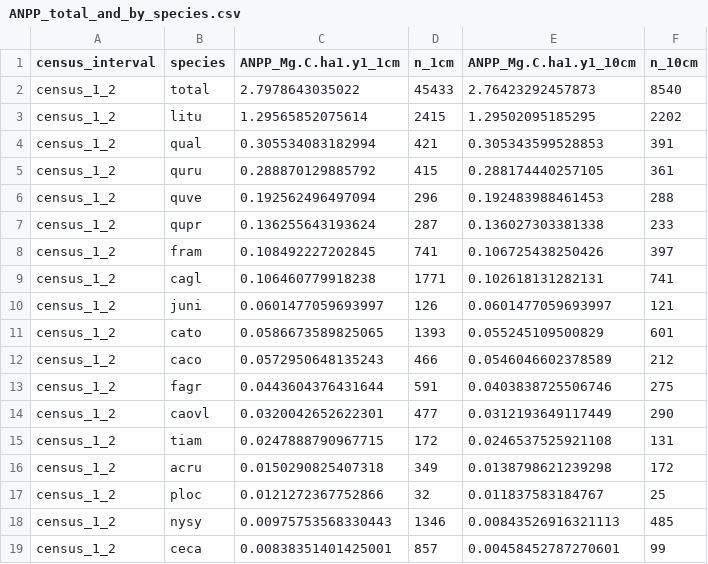
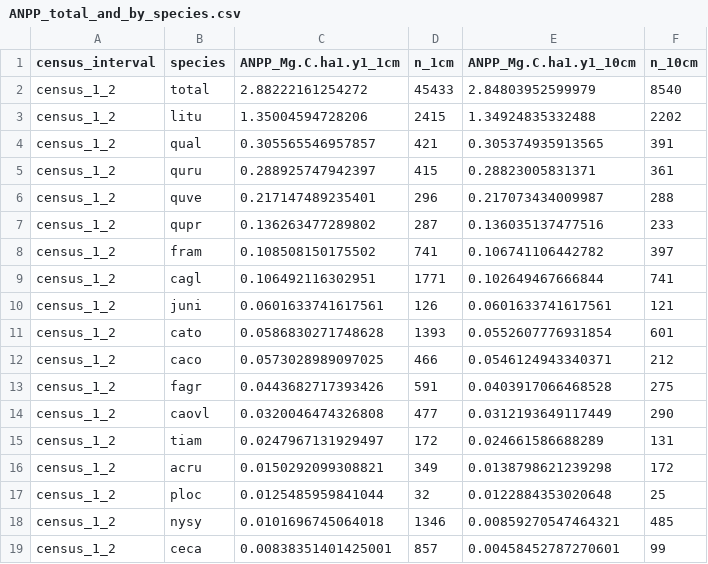
Before and after one commit to SCBI-ForestGEO/SCBI-ForestGEO-Data, a CSV file: summary_data/ANPP_total_and_by_species.csv, drawn as a sheet; only a part is shown; the diff covers the shown part only.

```diff
--- a/summary_data/ANPP_total_and_by_species.csv
+++ b/summary_data/ANPP_total_and_by_species.csv
@@ -1,19 +1,19 @@
 "census_interval","species","ANPP_Mg.C.ha1.y1_1cm","n_1cm","ANPP_Mg.C.ha1.y1_10cm","n_10cm"
-"census_1_2","total",2.7978643035022,45433,2.76423292457873,8540
-"census_1_2","litu",1.29565852075614,2415,1.29502095185295,2202
-"census_1_2","qual",0.305534083182994,421,0.305343599528853,391
-"census_1_2","quru",0.288870129885792,415,0.288174440257105,361
-"census_1_2","quve",0.192562496497094,296,0.192483988461453,288
-"census_1_2","qupr",0.136255643193624,287,0.136027303381338,233
-"census_1_2","fram",0.108492227202845,741,0.106725438250426,397
-"census_1_2","cagl",0.106460779918238,1771,0.102618131282131,741
-"census_1_2","juni",0.0601477059693997,126,0.0601477059693997,121
-"census_1_2","cato",0.0586673589825065,1393,0.055245109500829,601
-"census_1_2","caco",0.0572950648135243,466,0.0546046602378589,212
-"census_1_2","fagr",0.0443604376431644,591,0.0403838725506746,275
-"census_1_2","caovl",0.0320042652622301,477,0.0312193649117449,290
-"census_1_2","tiam",0.0247888790967715,172,0.0246537525921108,131
-"census_1_2","acru",0.0150290825407318,349,0.0138798621239298,172
-"census_1_2","ploc",0.0121272367752866,32,0.011837583184767,25
-"census_1_2","nysy",0.00975753568330443,1346,0.00843526916321113,485
+"census_1_2","total",2.88222161254272,45433,2.84803952599979,8540
+"census_1_2","litu",1.35004594728206,2415,1.34924835332488,2202
+"census_1_2","qual",0.305565546957857,421,0.305374935913565,391
+"census_1_2","quru",0.288925747942397,415,0.28823005831371,361
+"census_1_2","quve",0.217147489235401,296,0.217073434009987,288
+"census_1_2","qupr",0.136263477289802,287,0.136035137477516,233
+"census_1_2","fram",0.108508150175502,741,0.106741106442782,397
+"census_1_2","cagl",0.106492116302951,1771,0.102649467666844,741
+"census_1_2","juni",0.0601633741617561,126,0.0601633741617561,121
+"census_1_2","cato",0.0586830271748628,1393,0.0552607776931854,601
+"census_1_2","caco",0.0573028989097025,466,0.0546124943340371,212
+"census_1_2","fagr",0.0443682717393426,591,0.0403917066468528,275
+"census_1_2","caovl",0.0320046474326808,477,0.0312193649117449,290
+"census_1_2","tiam",0.0247967131929497,172,0.024661586688289,131
+"census_1_2","acru",0.0150292099308821,349,0.0138798621239298,172
+"census_1_2","ploc",0.0125485959841044,32,0.0122884353020648,25
+"census_1_2","nysy",0.0101696745064018,1346,0.00859270547464321,485
 "census_1_2","ceca",0.00838351401425001,857,0.00458452787270601,99
```
Also changed, not shown: 2 added rows, 2 removed rows and 4 edited cells elsewhere in this file, summary_data/AGB_total_and_by_species.csv, summary_data/ANPP_total_and_by_species_without_recruitment.csv, 2 other files.
